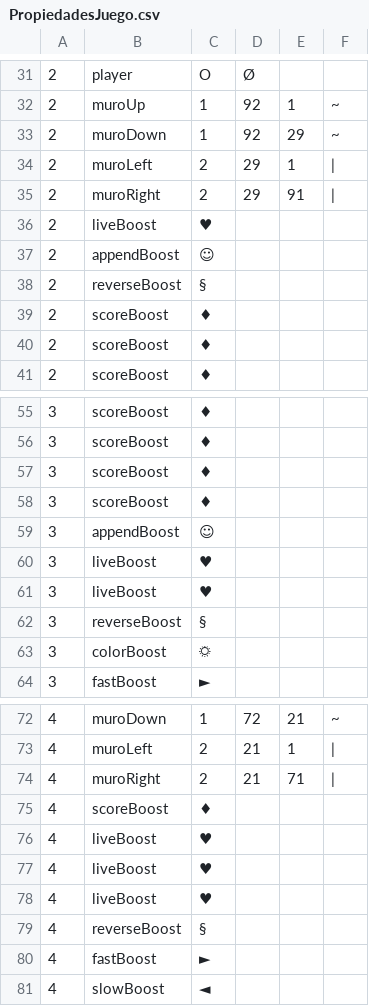
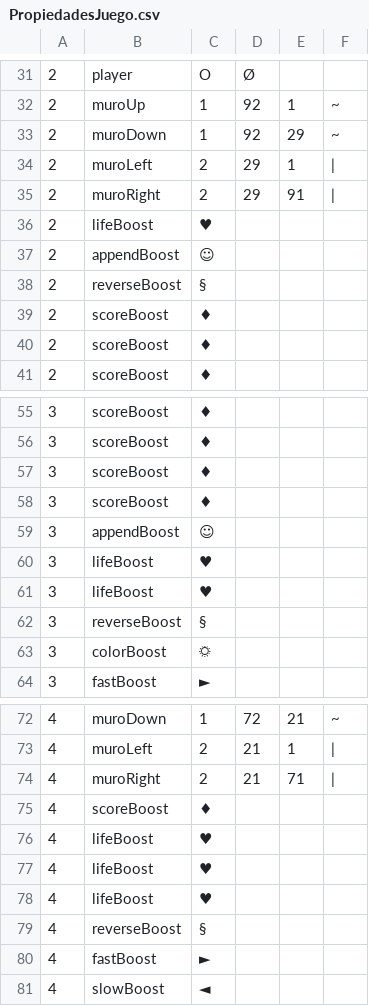
Before and after one commit to JosephDonoso/PROYECTO_SnakeAttack, a CSV file: PropiedadesJuego.csv, drawn as a sheet; only a part is shown, gaps mark what is left out.

```diff
--- a/PropiedadesJuego.csv
+++ b/PropiedadesJuego.csv
@@ -35,3 +35,3 @@
 2,muroRight,2,29,91,|
-2,liveBoost,♥
+2,lifeBoost,♥
 2,appendBoost,☺
@@ -59,4 +59,4 @@
 3,appendBoost,☺
-3,liveBoost,♥
-3,liveBoost,♥
+3,lifeBoost,♥
+3,lifeBoost,♥
 3,reverseBoost,§
@@ -75,5 +75,5 @@
 4,scoreBoost,♦
-4,liveBoost,♥
-4,liveBoost,♥
-4,liveBoost,♥
+4,lifeBoost,♥
+4,lifeBoost,♥
+4,lifeBoost,♥
 4,reverseBoost,§
```
Also changed, not shown: 5 other files.
